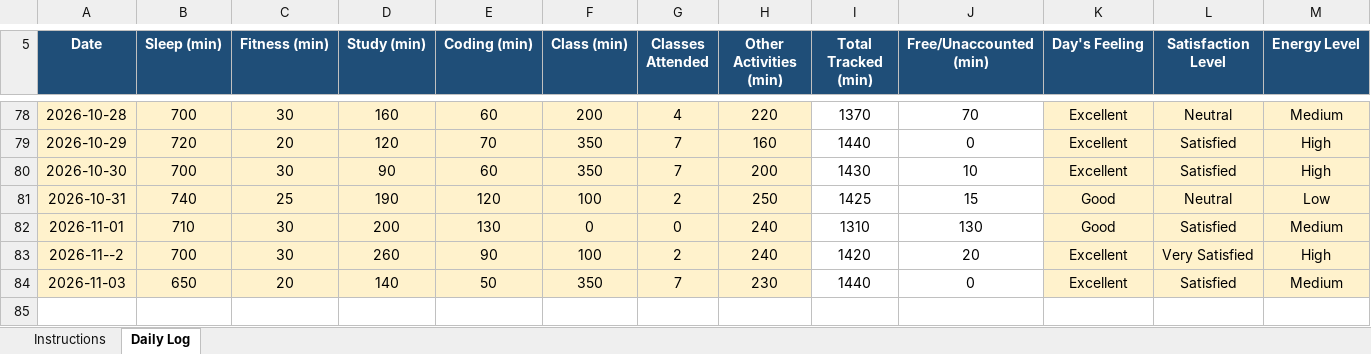
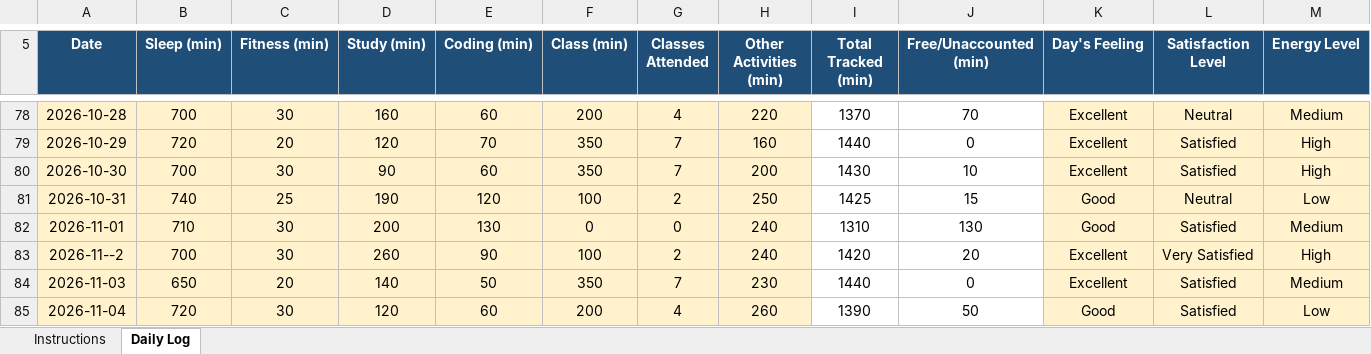
Before and after one commit to Nomankhan250/12600360, an Excel workbook: 12600360.xlsx, sheet Daily Log, drawn as a sheet; only a part is shown, gaps mark what is left out; values as stored, in another font and other column widths than the file's, no borders; conditional formats not drawn; rows hold the shown columns only; the diff names each change by its address in the sheet, - before the commit and + after, or states it on an @@ line.

Commit message:
update

```diff
--- a/12600360.xlsx (sheet Daily Log)
+++ b/12600360.xlsx (sheet Daily Log)
+row 85: 2026-11-04 | 720 | 30 | 120 | 60 | 200 | 4 | 260 | 1390 | 50 | Good | Satisfied | Low
```
